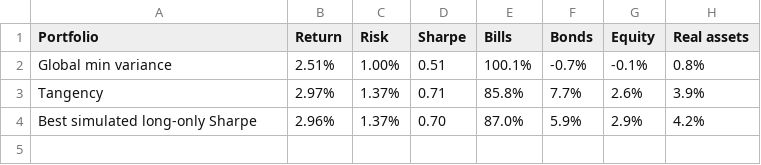
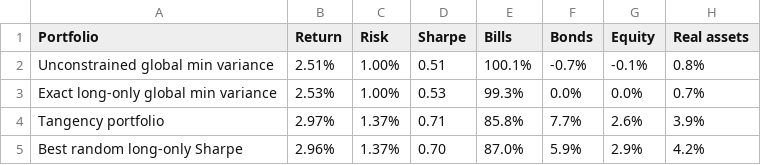
Before and after one commit to rawatpranjal/after-quant-econ, a CSV file: computational-finance/mean-variance-frontier/tables/portfolio-summary.csv, drawn as a sheet.

Commit message:
Revise mean-variance frontier tutorial

```diff
--- a/computational-finance/mean-variance-frontier/tables/portfolio-summary.csv
+++ b/computational-finance/mean-variance-frontier/tables/portfolio-summary.csv
@@ -1,4 +1,5 @@
 Portfolio,Return,Risk,Sharpe,Bills,Bonds,Equity,Real assets
-Global min variance,2.51%,1.00%,0.51,100.1%,-0.7%,-0.1%,0.8%
-Tangency,2.97%,1.37%,0.71,85.8%,7.7%,2.6%,3.9%
-Best simulated long-only Sharpe,2.96%,1.37%,0.70,87.0%,5.9%,2.9%,4.2%
+Unconstrained global min variance,2.51%,1.00%,0.51,100.1%,-0.7%,-0.1%,0.8%
+Exact long-only global min variance,2.53%,1.00%,0.53,99.3%,0.0%,0.0%,0.7%
+Tangency portfolio,2.97%,1.37%,0.71,85.8%,7.7%,2.6%,3.9%
+Best random long-only Sharpe,2.96%,1.37%,0.70,87.0%,5.9%,2.9%,4.2%
```
Also changed, not shown: 6 other files.
